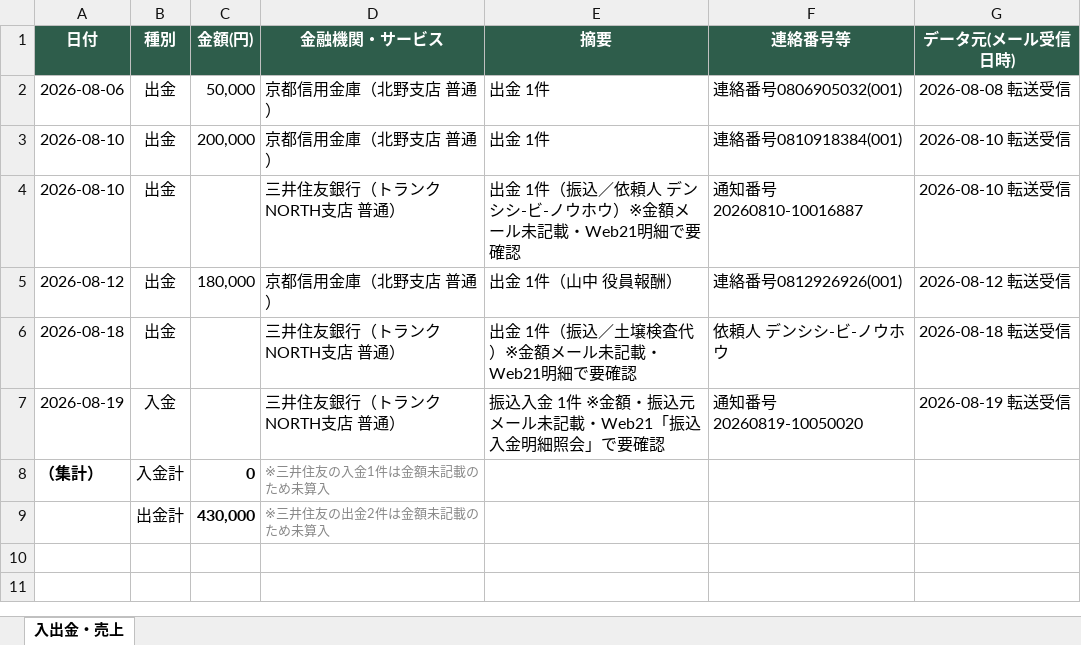
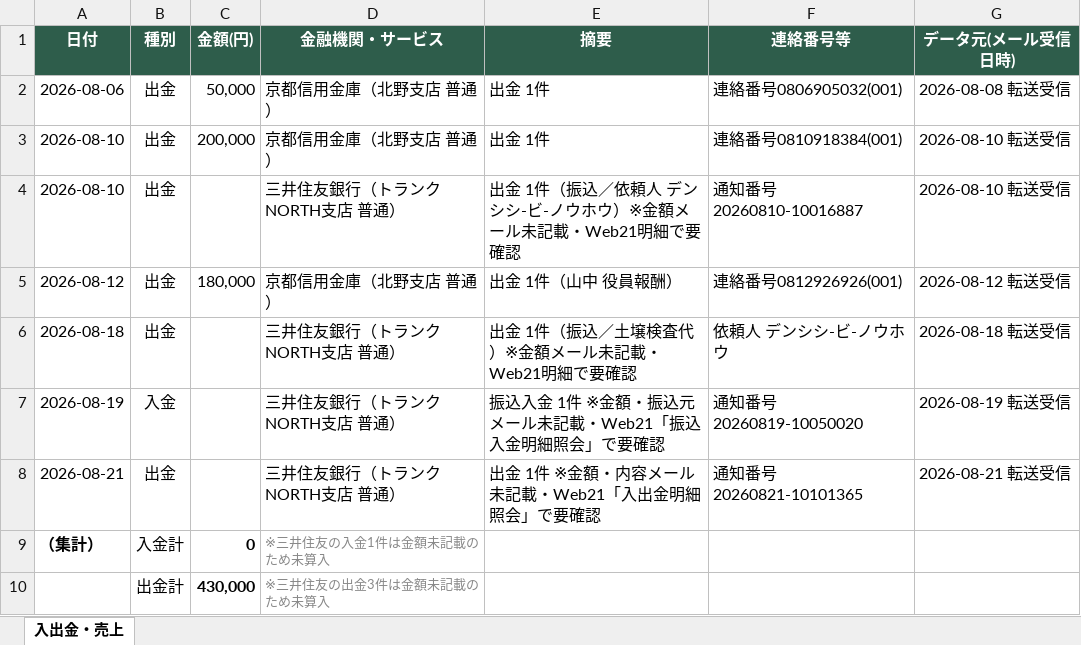
Before and after one commit to tosinariy0918/Private, an Excel workbook: company/secretary/経理/売上帳簿/入出金・売上帳簿_2026.xlsx, sheet 入出金・売上, drawn as a sheet; values as stored, in another font and other column widths than the file's, no borders; addresses are those after the commit; the diff names each change by its address in the sheet, - before the commit and + after, or states it on an @@ line.

```diff
--- a/company/secretary/経理/売上帳簿/入出金・売上帳簿_2026.xlsx (sheet 入出金・売上)
+++ b/company/secretary/経理/売上帳簿/入出金・売上帳簿_2026.xlsx (sheet 入出金・売上)
+row 8: 2026-08-21 | 出金 |  | 三井住友銀行（トランクNORTH支店 普通） | 出金 1件 ※金額・内容メール未記載・Web21「入出金明細照会」で要確認 | 通知番号20260821-10101365 | 2026-08-21 転送受信
-D10 (金融機関・サービス): ※三井住友の出金2件は金額未記載のため未算入
+D10 (金融機関・サービス): ※三井住友の出金3件は金額未記載のため未算入
```
Also changed, not shown: 3 other files.
